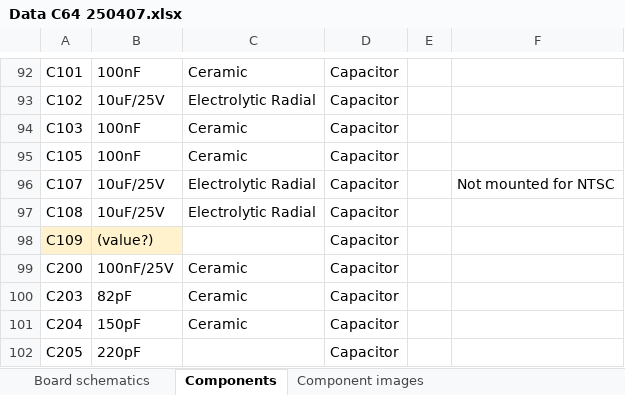
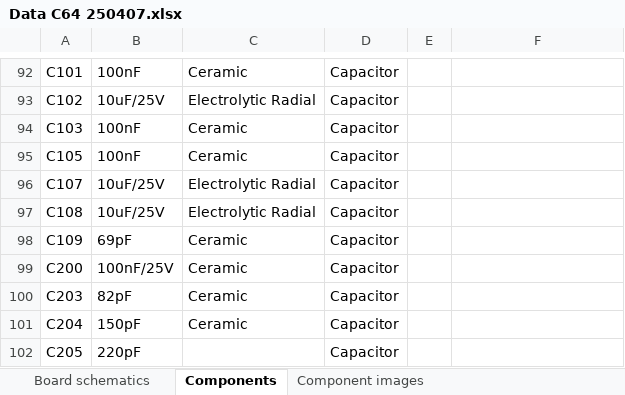
Before and after one commit to HovKlan-DH/Commodore-Repair-Toolbox, an Excel workbook: Data/Commodore 64/250407/Data C64 250407.xlsx, sheet Components, drawn as a sheet; only a part is shown, gaps mark what is left out; values as stored, in another font and other column widths than the file's, no borders; the diff names each change by its address in the sheet, - before the commit and + after, or states it on an @@ line.

```diff
--- a/Data/Commodore 64/250407/Data C64 250407.xlsx (sheet Components)
+++ b/Data/Commodore 64/250407/Data C64 250407.xlsx (sheet Components)
-F96: Not mounted for NTSC
+F96: (empty)
-A98:B98 fill: #FFF2CC
+A98:B98 fill: none
-B98: (value?)
+B98: 69pF
-C98: (empty)
+C98: Ceramic
```
Also changed, not shown: sheet Board schematics, Data/Commodore 64/250466/Data C64 250466.xlsx, 50 other files.
